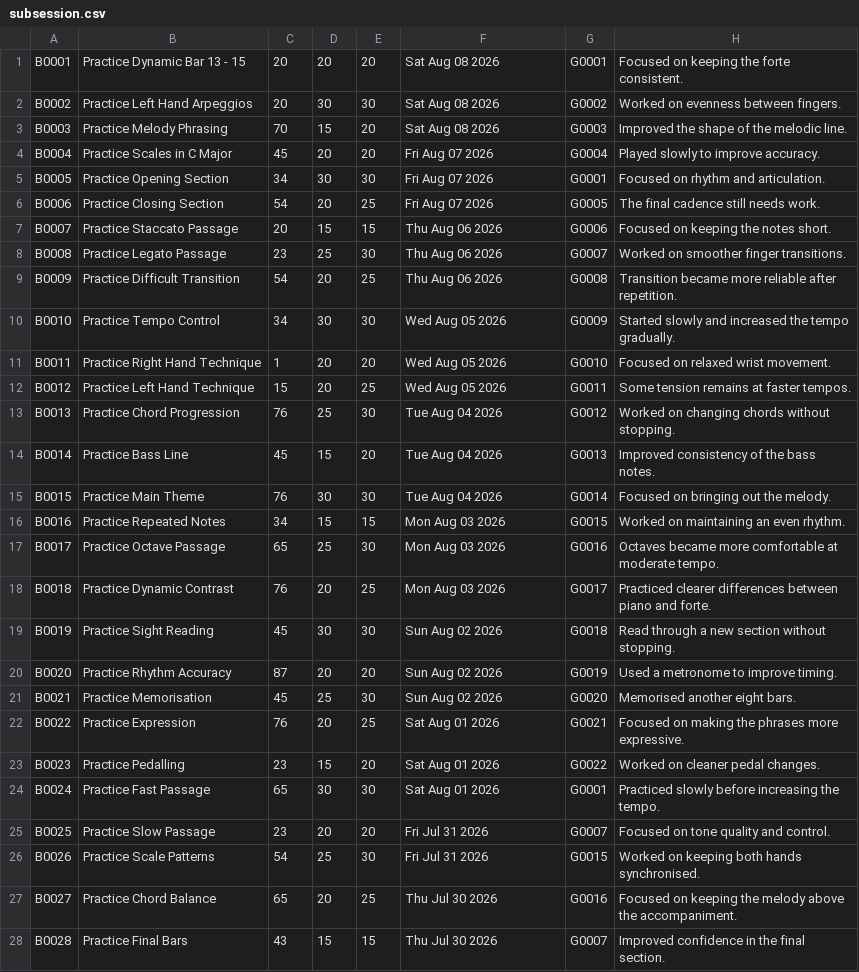
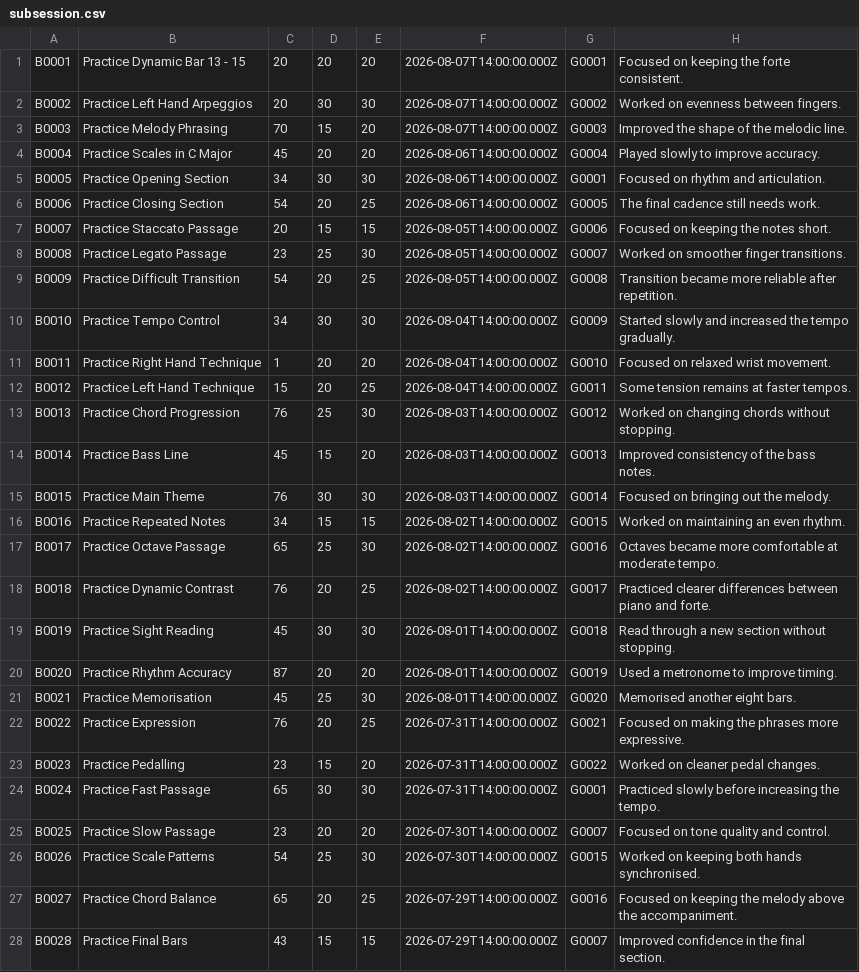
Before and after one commit to Minh-Bao-Tran/LisztedPianoTracker, a CSV file: storage-files/subsession.csv, drawn as a sheet; only a part is shown; the diff covers the shown part only; the diff names each change by its address in the sheet, - before the commit and + after, or states it on an @@ line.

```diff
--- a/storage-files/subsession.csv
+++ b/storage-files/subsession.csv
-F1:F3: Sat Aug 08 2026
+F1:F3: 2026-08-07T14:00:00.000Z
-F4:F6: Fri Aug 07 2026
+F4:F6: 2026-08-06T14:00:00.000Z
-F7:F9: Thu Aug 06 2026
+F7:F9: 2026-08-05T14:00:00.000Z
-F10:F12: Wed Aug 05 2026
+F10:F12: 2026-08-04T14:00:00.000Z
-F13:F15: Tue Aug 04 2026
+F13:F15: 2026-08-03T14:00:00.000Z
-F16:F18: Mon Aug 03 2026
+F16:F18: 2026-08-02T14:00:00.000Z
-F19:F21: Sun Aug 02 2026
+F19:F21: 2026-08-01T14:00:00.000Z
-F22:F24: Sat Aug 01 2026
+F22:F24: 2026-07-31T14:00:00.000Z
-F25:F26: Fri Jul 31 2026
+F25:F26: 2026-07-30T14:00:00.000Z
-F27:F28: Thu Jul 30 2026
+F27:F28: 2026-07-29T14:00:00.000Z
```
Also changed, not shown: 2 edited cells elsewhere in this file, storage-files/goal.csv, storage-files/piece.csv, 3 other files.
